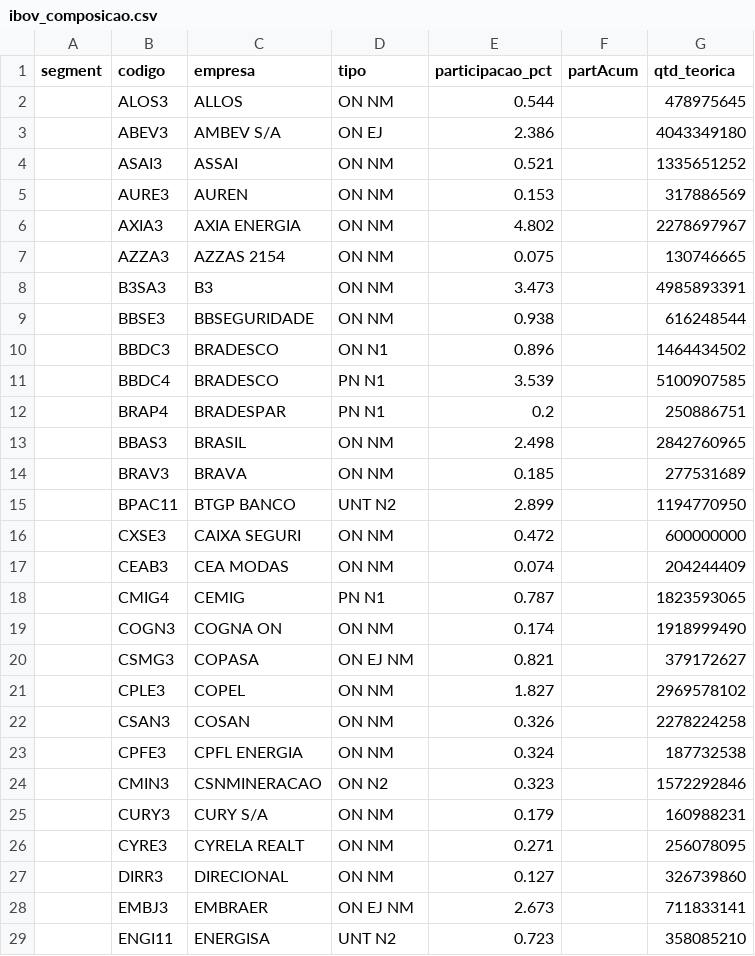
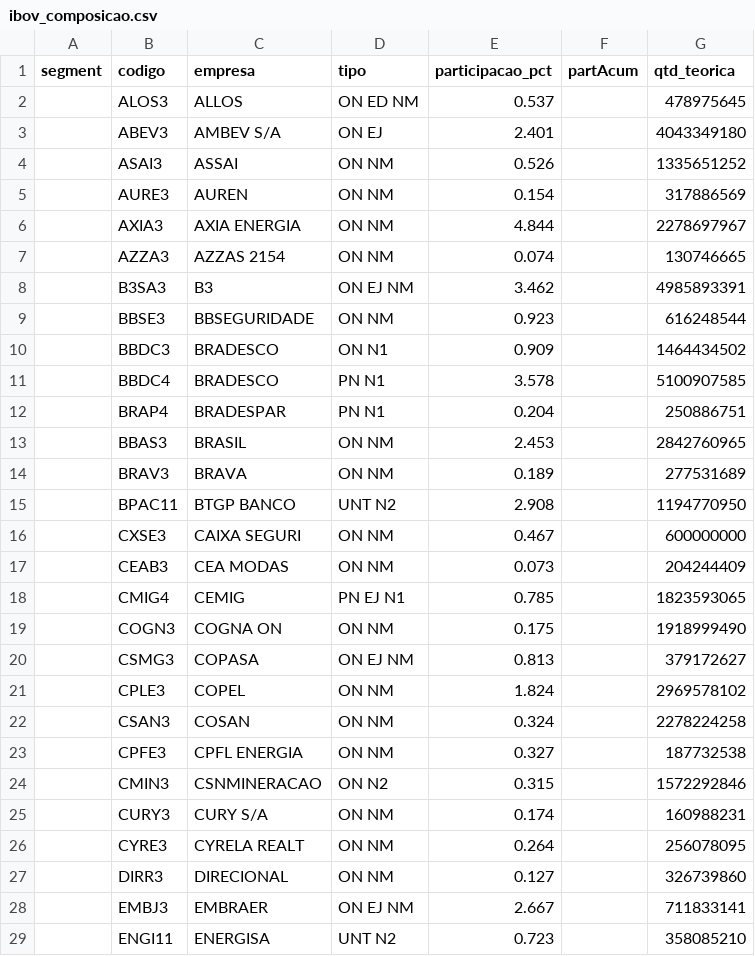
Before and after one commit to jmagomez/ibov-spx-pe-dashboard, a CSV file: data/processed/ibov_composicao.csv, drawn as a sheet; only a part is shown; the diff covers the shown part only.

```diff
--- a/data/processed/ibov_composicao.csv
+++ b/data/processed/ibov_composicao.csv
@@ -1,29 +1,29 @@
 segment,codigo,empresa,tipo,participacao_pct,partAcum,qtd_teorica
-,ALOS3,ALLOS,ON      NM,0.544,,478975645
-,ABEV3,AMBEV S/A,ON  EJ,2.386,,4043349180
-,ASAI3,ASSAI,ON      NM,0.521,,1335651252
-,AURE3,AUREN,ON      NM,0.153,,317886569
-,AXIA3,AXIA ENERGIA,ON      NM,4.802,,2278697967
-,AZZA3,AZZAS 2154,ON      NM,0.075,,130746665
-,B3SA3,B3,ON      NM,3.473,,4985893391
-,BBSE3,BBSEGURIDADE,ON      NM,0.938,,616248544
-,BBDC3,BRADESCO,ON      N1,0.896,,1464434502
-,BBDC4,BRADESCO,PN      N1,3.539,,5100907585
-,BRAP4,BRADESPAR,PN      N1,0.2,,250886751
-,BBAS3,BRASIL,ON      NM,2.498,,2842760965
-,BRAV3,BRAVA,ON      NM,0.185,,277531689
-,BPAC11,BTGP BANCO,UNT     N2,2.899,,1194770950
-,CXSE3,CAIXA SEGURI,ON      NM,0.472,,600000000
-,CEAB3,CEA MODAS,ON      NM,0.074,,204244409
-,CMIG4,CEMIG,PN      N1,0.787,,1823593065
-,COGN3,COGNA ON,ON      NM,0.174,,1918999490
-,CSMG3,COPASA,ON  EJ  NM,0.821,,379172627
-,CPLE3,COPEL,ON      NM,1.827,,2969578102
-,CSAN3,COSAN,ON      NM,0.326,,2278224258
-,CPFE3,CPFL ENERGIA,ON      NM,0.324,,187732538
-,CMIN3,CSNMINERACAO,ON      N2,0.323,,1572292846
-,CURY3,CURY S/A,ON      NM,0.179,,160988231
-,CYRE3,CYRELA REALT,ON      NM,0.271,,256078095
+,ALOS3,ALLOS,ON  ED  NM,0.537,,478975645
+,ABEV3,AMBEV S/A,ON  EJ,2.401,,4043349180
+,ASAI3,ASSAI,ON      NM,0.526,,1335651252
+,AURE3,AUREN,ON      NM,0.154,,317886569
+,AXIA3,AXIA ENERGIA,ON      NM,4.844,,2278697967
+,AZZA3,AZZAS 2154,ON      NM,0.074,,130746665
+,B3SA3,B3,ON  EJ  NM,3.462,,4985893391
+,BBSE3,BBSEGURIDADE,ON      NM,0.923,,616248544
+,BBDC3,BRADESCO,ON      N1,0.909,,1464434502
+,BBDC4,BRADESCO,PN      N1,3.578,,5100907585
+,BRAP4,BRADESPAR,PN      N1,0.204,,250886751
+,BBAS3,BRASIL,ON      NM,2.453,,2842760965
+,BRAV3,BRAVA,ON      NM,0.189,,277531689
+,BPAC11,BTGP BANCO,UNT     N2,2.908,,1194770950
+,CXSE3,CAIXA SEGURI,ON      NM,0.467,,600000000
+,CEAB3,CEA MODAS,ON      NM,0.073,,204244409
+,CMIG4,CEMIG,PN  EJ  N1,0.785,,1823593065
+,COGN3,COGNA ON,ON      NM,0.175,,1918999490
+,CSMG3,COPASA,ON  EJ  NM,0.813,,379172627
+,CPLE3,COPEL,ON      NM,1.824,,2969578102
+,CSAN3,COSAN,ON      NM,0.324,,2278224258
+,CPFE3,CPFL ENERGIA,ON      NM,0.327,,187732538
+,CMIN3,CSNMINERACAO,ON      N2,0.315,,1572292846
+,CURY3,CURY S/A,ON      NM,0.174,,160988231
+,CYRE3,CYRELA REALT,ON      NM,0.264,,256078095
 ,DIRR3,DIRECIONAL,ON      NM,0.127,,326739860
-,EMBJ3,EMBRAER,ON  EJ  NM,2.673,,711833141
+,EMBJ3,EMBRAER,ON  EJ  NM,2.667,,711833141
 ,ENGI11,ENERGISA,UNT     N2,0.723,,358085210
```
Also changed, not shown: 48 edited cells elsewhere in this file, data/processed/comparativo.csv, data/processed/ibov.csv, 5 other files.
